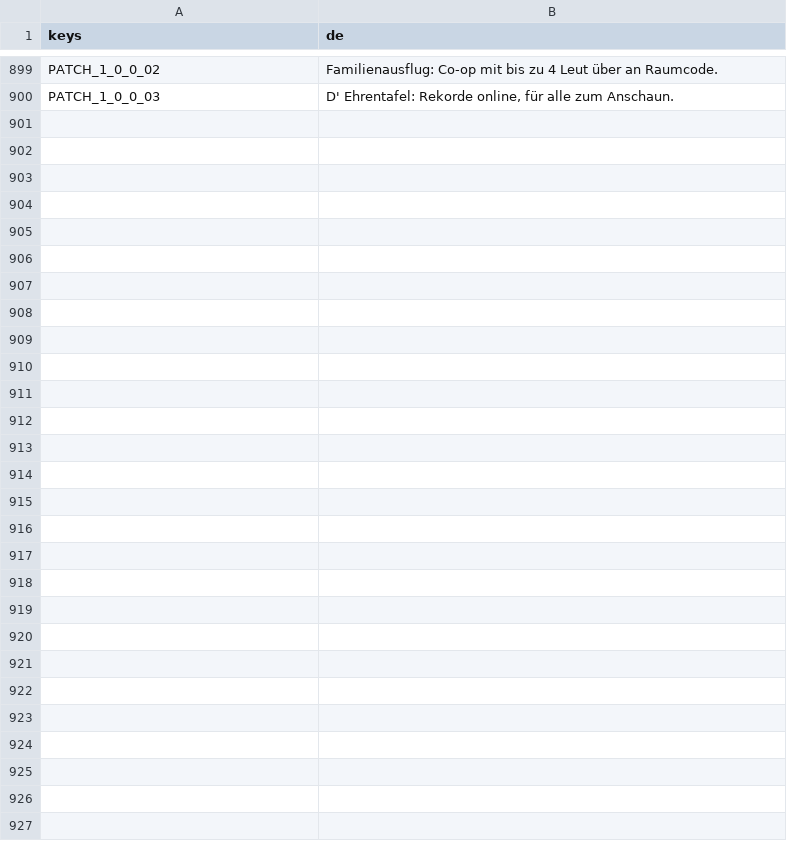
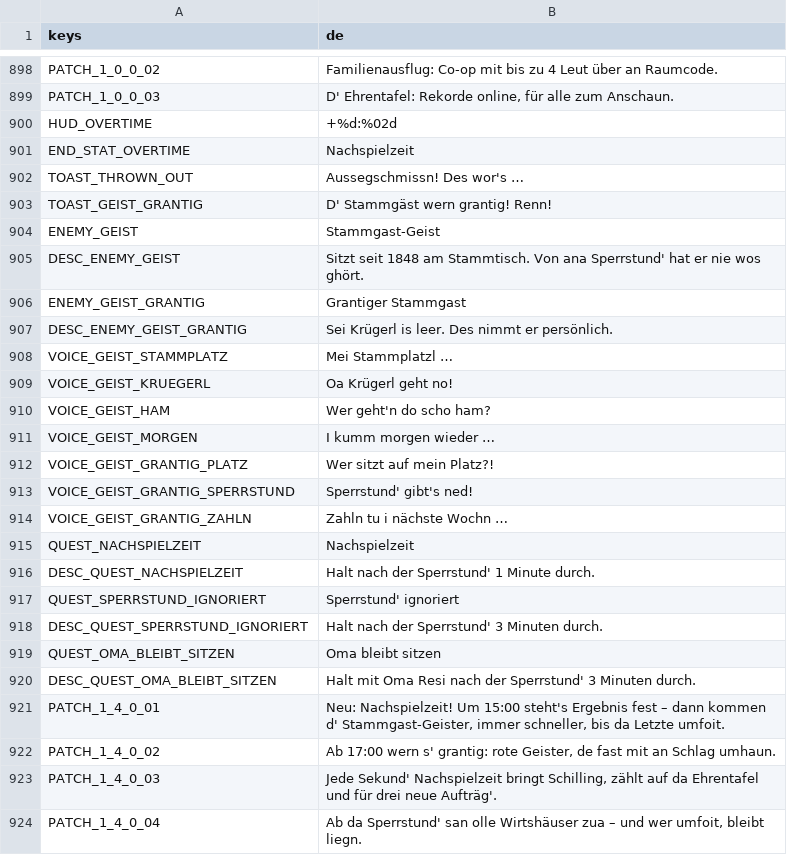
Before and after one commit to WiesnSims/Knoedlinger, a CSV file: i18n/strings.csv, drawn as a sheet; only a part is shown, gaps mark what is left out; the diff covers the shown part only.

```diff
--- a/i18n/strings.csv
+++ b/i18n/strings.csv
@@ -900 +899,26 @@ PATCH_1_0_0_02,Familienausflug: Co-op mit bis zu 4 Leut über an Raumcode.
 PATCH_1_0_0_03,"D' Ehrentafel: Rekorde online, für alle zum Anschaun."
+HUD_OVERTIME,+%d:%02d
+END_STAT_OVERTIME,Nachspielzeit
+TOAST_THROWN_OUT,Aussegschmissn! Des wor's …
+TOAST_GEIST_GRANTIG,D' Stammgäst wern grantig! Renn!
+ENEMY_GEIST,Stammgast-Geist
+DESC_ENEMY_GEIST,Sitzt seit 1848 am Stammtisch. Von ana Sperrstund' hat er nie wos ghört.
+ENEMY_GEIST_GRANTIG,Grantiger Stammgast
+DESC_ENEMY_GEIST_GRANTIG,Sei Krügerl is leer. Des nimmt er persönlich.
+VOICE_GEIST_STAMMPLATZ,Mei Stammplatzl …
+VOICE_GEIST_KRUEGERL,Oa Krügerl geht no!
+VOICE_GEIST_HAM,Wer geht'n do scho ham?
+VOICE_GEIST_MORGEN,I kumm morgen wieder …
+VOICE_GEIST_GRANTIG_PLATZ,Wer sitzt auf mein Platz?!
+VOICE_GEIST_GRANTIG_SPERRSTUND,Sperrstund' gibt's ned!
+VOICE_GEIST_GRANTIG_ZAHLN,Zahln tu i nächste Wochn …
+QUEST_NACHSPIELZEIT,Nachspielzeit
+DESC_QUEST_NACHSPIELZEIT,Halt nach der Sperrstund' 1 Minute durch.
+QUEST_SPERRSTUND_IGNORIERT,Sperrstund' ignoriert
+DESC_QUEST_SPERRSTUND_IGNORIERT,Halt nach der Sperrstund' 3 Minuten durch.
+QUEST_OMA_BLEIBT_SITZEN,Oma bleibt sitzen
+DESC_QUEST_OMA_BLEIBT_SITZEN,Halt mit Oma Resi nach der Sperrstund' 3 Minuten durch.
+PATCH_1_4_0_01,"Neu: Nachspielzeit! Um 15:00 steht's Ergebnis fest – dann kommen d' Stammgast-Geister, immer schneller, bis da Letzte umfoit."
+PATCH_1_4_0_02,"Ab 17:00 wern s' grantig: rote Geister, de fast mit an Schlag umhaun."
+PATCH_1_4_0_03,"Jede Sekund' Nachspielzeit bringt Schilling, zählt auf da Ehrentafel und für drei neue Aufträg'."
+PATCH_1_4_0_04,"Ab da Sperrstund' san olle Wirtshäuser zua – und wer umfoit, bleibt liegn."
```
Also changed, not shown: 1 removed row and 1 edited cell elsewhere in this file, 54 other files.
